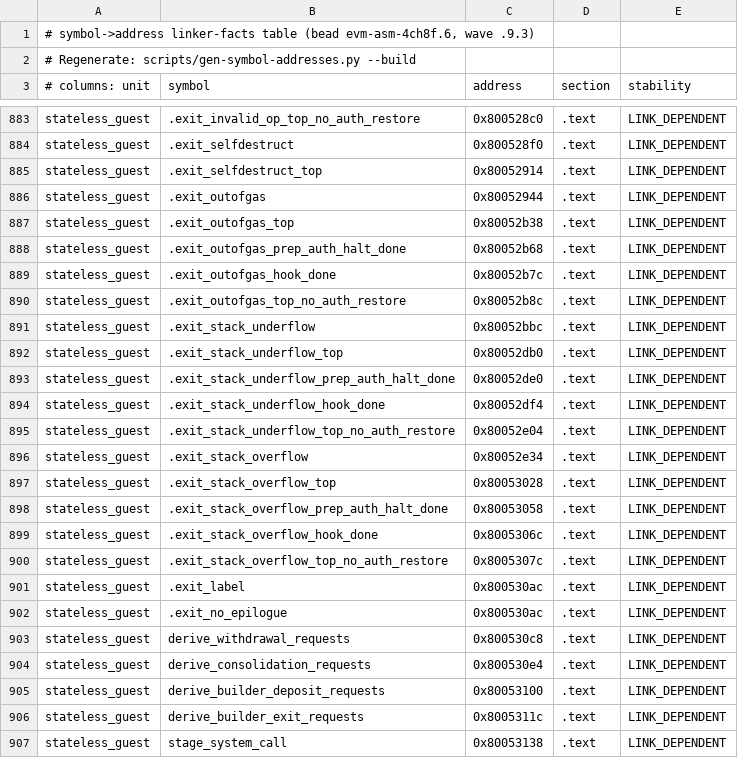
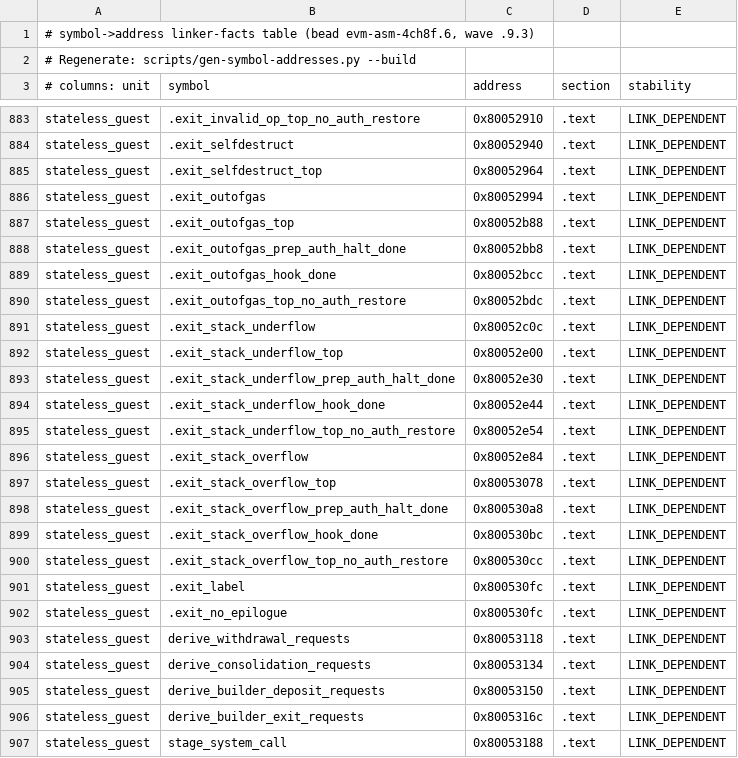
Before and after one commit to Verified-zkEVM/evm-asm, a TSV file: scripts/asm-fixtures/symbol-addresses.tsv, drawn as a sheet; only a part is shown, gaps mark what is left out; the diff covers the shown part only; the diff names each change by its address in the sheet, - before the commit and + after, or states it on an @@ line.

```diff
--- a/scripts/asm-fixtures/symbol-addresses.tsv
+++ b/scripts/asm-fixtures/symbol-addresses.tsv
-C883 (address): 0x800528c0
+C883 (address): 0x80052910
-C884 (address): 0x800528f0
+C884 (address): 0x80052940
-C885 (address): 0x80052914
+C885 (address): 0x80052964
-C886 (address): 0x80052944
+C886 (address): 0x80052994
-C887 (address): 0x80052b38
+C887 (address): 0x80052b88
-C888 (address): 0x80052b68
+C888 (address): 0x80052bb8
-C889 (address): 0x80052b7c
+C889 (address): 0x80052bcc
-C890 (address): 0x80052b8c
+C890 (address): 0x80052bdc
-C891 (address): 0x80052bbc
+C891 (address): 0x80052c0c
-C892 (address): 0x80052db0
+C892 (address): 0x80052e00
-C893 (address): 0x80052de0
+C893 (address): 0x80052e30
-C894 (address): 0x80052df4
+C894 (address): 0x80052e44
-C895 (address): 0x80052e04
+C895 (address): 0x80052e54
-C896 (address): 0x80052e34
+C896 (address): 0x80052e84
-C897 (address): 0x80053028
+C897 (address): 0x80053078
-C898 (address): 0x80053058
+C898 (address): 0x800530a8
-C899 (address): 0x8005306c
+C899 (address): 0x800530bc
-C900 (address): 0x8005307c
+C900 (address): 0x800530cc
-C901:C902 (address): 0x800530ac
+C901:C902 (address): 0x800530fc
-C903 (address): 0x800530c8
+C903 (address): 0x80053118
-C904 (address): 0x800530e4
+C904 (address): 0x80053134
-C905 (address): 0x80053100
+C905 (address): 0x80053150
-C906 (address): 0x8005311c
+C906 (address): 0x8005316c
-C907 (address): 0x80053138
+C907 (address): 0x80053188
```
Also changed, not shown: 34 edited cells elsewhere in this file, 1 other file.
